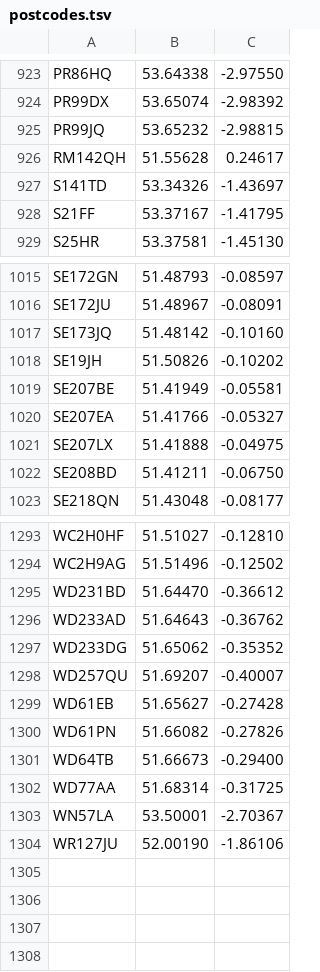
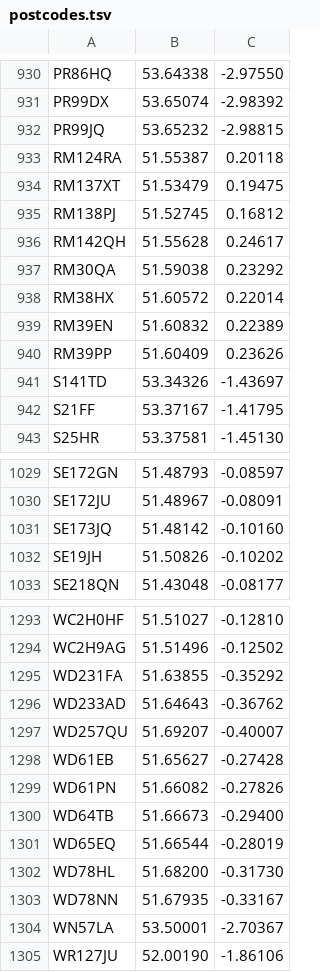
Before and after one commit to open-innovations/warm-spaces, a TSV file: data/postcodes.tsv, drawn as a sheet; only a part is shown, gaps mark what is left out; the diff covers the shown part only.

```diff
--- a/data/postcodes.tsv
+++ b/data/postcodes.tsv
@@ -925,3 +932,10 @@ PR99DX	53.65074	-2.98392
 PR99JQ	53.65232	-2.98815
+RM124RA	51.55387	0.20118
+RM137XT	51.53479	0.19475
+RM138PJ	51.52745	0.16812
 RM142QH	51.55628	0.24617
+RM30QA	51.59038	0.23292
+RM38HX	51.60572	0.22014
+RM39EN	51.60832	0.22389
+RM39PP	51.60409	0.23626
 S141TD	53.34326	-1.43697
@@ -1018,6 +1032,2 @@ SE173JQ	51.48142	-0.10160
 SE19JH	51.50826	-0.10202
-SE207BE	51.41949	-0.05581
-SE207EA	51.41766	-0.05327
-SE207LX	51.41888	-0.04975
-SE208BD	51.41211	-0.06750
 SE218QN	51.43048	-0.08177
@@ -1294,5 +1294,4 @@ WC2H0HF	51.51027	-0.12810
 WC2H9AG	51.51496	-0.12502
-WD231BD	51.64470	-0.36612
+WD231FA	51.63855	-0.35292
 WD233AD	51.64643	-0.36762
-WD233DG	51.65062	-0.35352
 WD257QU	51.69207	-0.40007
@@ -1301,3 +1300,5 @@ WD61PN	51.66082	-0.27826
 WD64TB	51.66673	-0.29400
-WD77AA	51.68314	-0.31725
+WD65EQ	51.66544	-0.28019
+WD78HL	51.68200	-0.31730
+WD78NN	51.67935	-0.33167
 WN57LA	53.50001	-2.70367
```
Also changed, not shown: 21 added rows and 24 removed rows elsewhere in this file, 32 other files.
